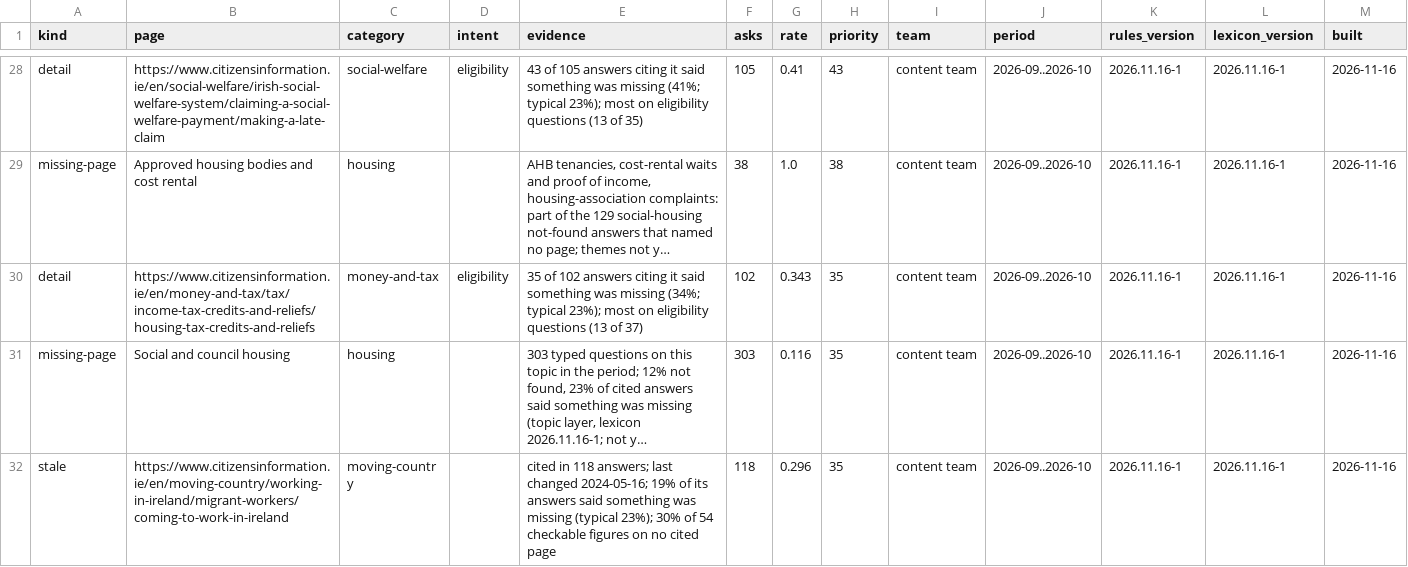
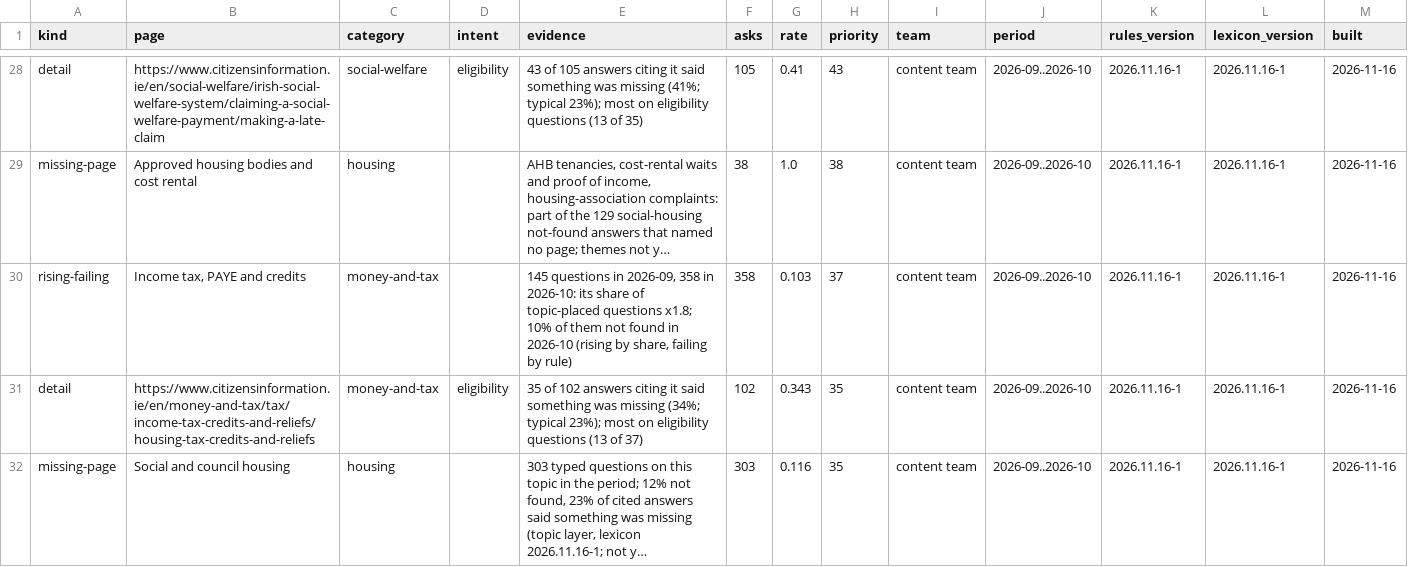
Before and after one commit to RglrAL/AskCI-stats, a CSV file: data/content-gaps.csv, drawn as a sheet; only a part is shown, gaps mark what is left out; the shorter side is filled out with more unchanged rows; long unchanged cells end in …; the diff covers the shown part only; the diff names each change by its address in the sheet, - before the commit and + after, or states it on an @@ line.

```diff
--- a/data/content-gaps.csv
+++ b/data/content-gaps.csv
+row 30: rising-failing | Income tax, PAYE and credits | money-and-tax |  | 145 questions in 2026-09, 358 in 2026-10: its share of topic-placed questions x1.8; 10% of them not found in 2026-10 (rising by share, failing by rule) | 358 | 0.103 | 37 | content team | 2026-09..2026-10 | 2026.11.16-1 | 2026.11.16-1 | 2026-11-16
```
Also changed, not shown: 3 added rows elsewhere in this file, 6 other files.
